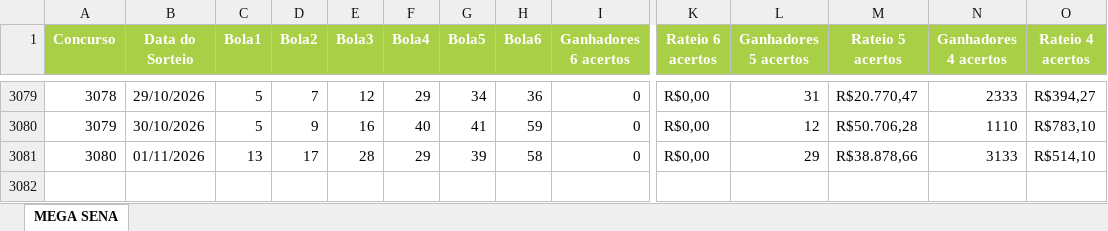
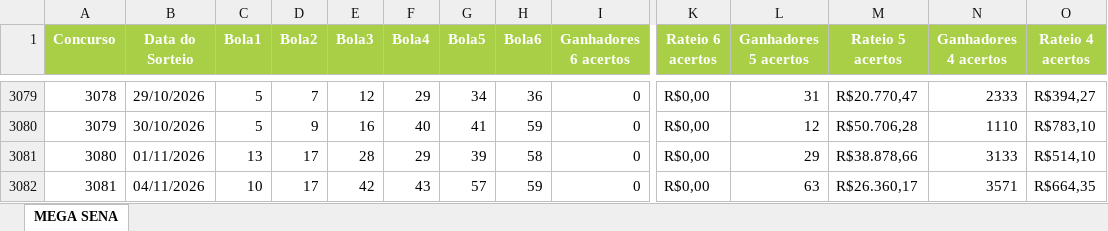
Before and after one commit to AlvaroSantosWorks/GeraLotoPremium, an Excel workbook: Mega-Sena.xlsx, sheet MEGA SENA, drawn as a sheet; only a part is shown, gaps mark what is left out; values as stored, in another font and other column widths than the file's, no borders; rows hold the shown columns only; the diff names each change by its address in the sheet, - before the commit and + after, or states it on an @@ line.

```diff
--- a/Mega-Sena.xlsx (sheet MEGA SENA)
+++ b/Mega-Sena.xlsx (sheet MEGA SENA)
+row 3082: 3081 | 04/11/2026 | 10 | 17 | 42 | 43 | 57 | 59 | 0 | R$0,00 | 63 | R$26.360,17 | 3571 | R$664,35
```
Also changed, not shown: Lotofacil.xlsx.
